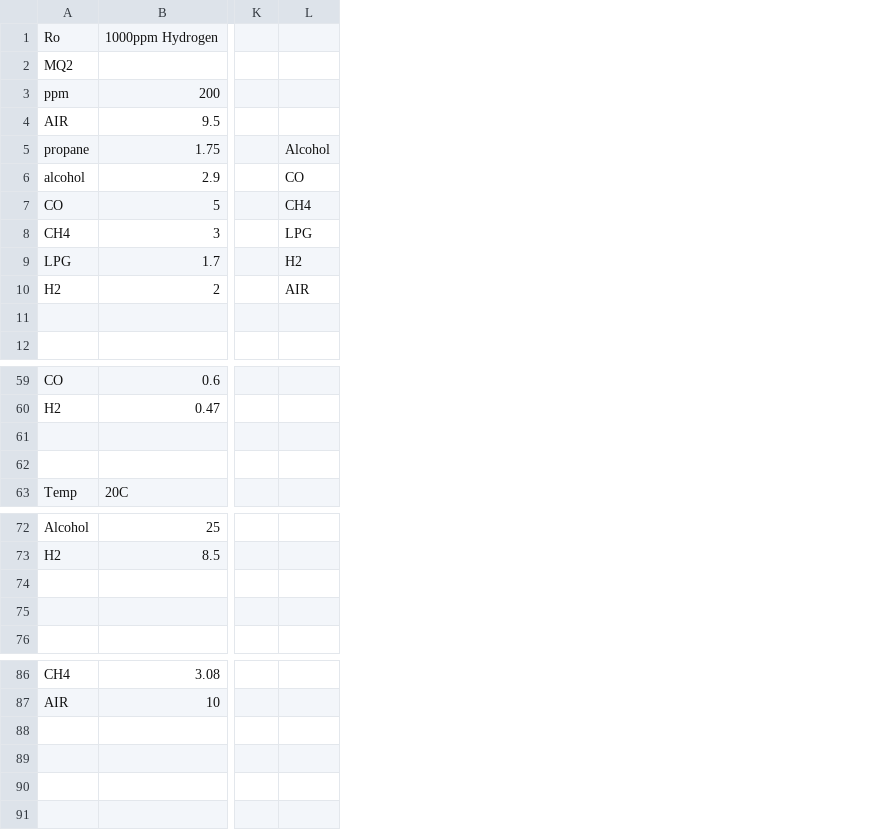
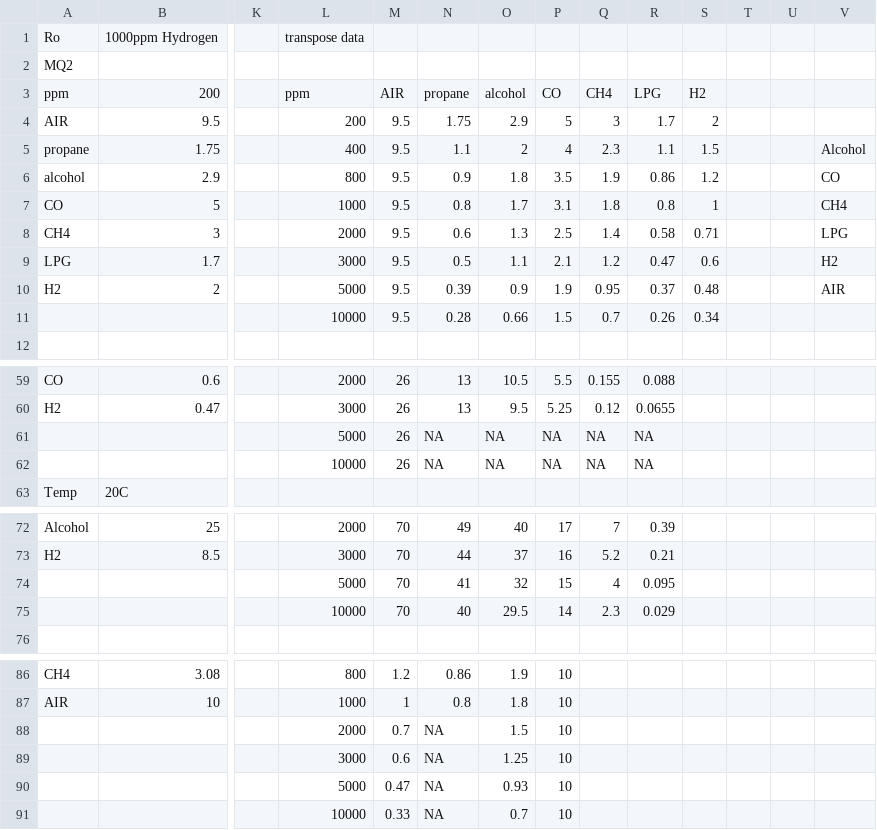
Before and after one commit to KPT1020/PCA_Data, a CSV file: PCA_testing/MQ Data Dump.csv, drawn as a sheet; only a part is shown, gaps mark what is left out; rows hold the shown columns only; the diff covers the shown part only; the diff names each change by its address in the sheet, - before the commit and + after, or states it on an @@ line.

```diff
--- a/PCA_testing/MQ Data Dump.csv
+++ b/PCA_testing/MQ Data Dump.csv
+column L, rows 1-11: transpose data |  | ppm | 200 | 400 | 800 | 1000 | 2000 | 3000 | 5000 | 10000; rows 59-62: 2000 | 3000 | 5000 | 10000; rows 72-75: 2000 | 3000 | 5000 | 10000; rows 86-87: 800 | 1000
+column M, rows 3-11: AIR | 9.5 | 9.5 | 9.5 | 9.5 | 9.5 | 9.5 | 9.5 | 9.5; rows 59-62: all 26; rows 72-75: all 70; rows 86-87: 1.2 | 1
+column N, rows 3-11: propane | 1.75 | 1.1 | 0.9 | 0.8 | 0.6 | 0.5 | 0.39 | 0.28; rows 59-62: 13 | 13 | NA | NA; rows 72-75: 49 | 44 | 41 | 40; rows 86-87: 0.86 | 0.8
+column O, rows 3-11: alcohol | 2.9 | 2 | 1.8 | 1.7 | 1.3 | 1.1 | 0.9 | 0.66; rows 59-62: 10.5 | 9.5 | NA | NA; rows 72-75: 40 | 37 | 32 | 29.5; rows 86-87: 1.9 | 1.8
+column P, rows 3-11: CO | 5 | 4 | 3.5 | 3.1 | 2.5 | 2.1 | 1.9 | 1.5; rows 59-62: 5.5 | 5.25 | NA | NA; rows 72-75: 17 | 16 | 15 | 14; rows 86-87: 10 | 10
+column Q, rows 3-11: CH4 | 3 | 2.3 | 1.9 | 1.8 | 1.4 | 1.2 | 0.95 | 0.7; rows 59-62: 0.155 | 0.12 | NA | NA; rows 72-75: 7 | 5.2 | 4 | 2.3
+column R, rows 3-11: LPG | 1.7 | 1.1 | 0.86 | 0.8 | 0.58 | 0.47 | 0.37 | 0.26; rows 59-62: 0.088 | 0.0655 | NA | NA; rows 72-75: 0.39 | 0.21 | 0.095 | 0.029
+column S, rows 3-11: H2 | 2 | 1.5 | 1.2 | 1 | 0.71 | 0.6 | 0.48 | 0.34
+column T, empty
+column U, empty
-row 11: (empty)
+row 11:  |  |  | 10000 | 9.5 | 0.28 | 0.66 | 1.5 | 0.7 | 0.26 | 0.34
-row 61: (empty)
+row 61:  |  |  | 5000 | 26 | NA | NA | NA | NA | NA
-row 62: (empty)
+row 62:  |  |  | 10000 | 26 | NA | NA | NA | NA | NA
-row 74: (empty)
+row 74:  |  |  | 5000 | 70 | 41 | 32 | 15 | 4 | 0.095
-row 75: (empty)
+row 75:  |  |  | 10000 | 70 | 40 | 29.5 | 14 | 2.3 | 0.029
+row 88:  |  |  | 2000 | 0.7 | NA | 1.5 | 10
+row 89:  |  |  | 3000 | 0.6 | NA | 1.25 | 10
+row 90:  |  |  | 5000 | 0.47 | NA | 0.93 | 10
+row 91:  |  |  | 10000 | 0.33 | NA | 0.7 | 10
```
Also changed, not shown: 22 edited cells elsewhere in this file, 15 other files.
